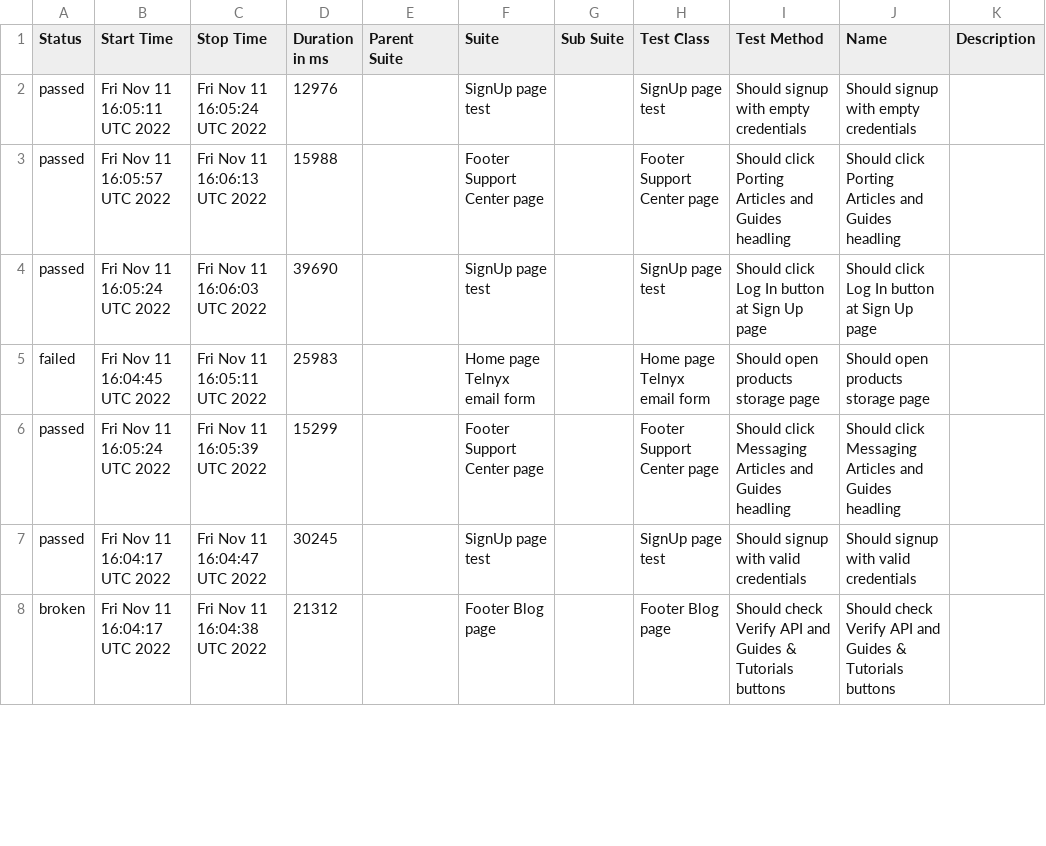
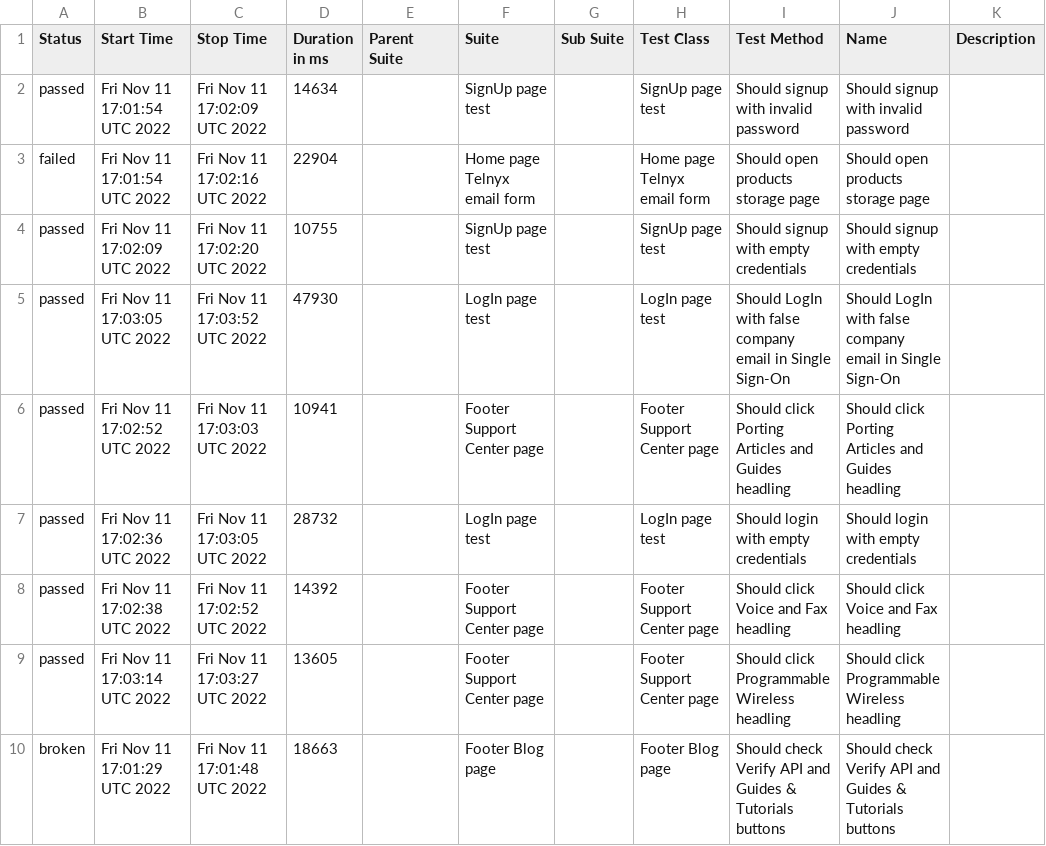
Before and after one commit to Kar1stan/WebdriverTelnyxTest, a CSV file: data/suites.csv, drawn as a sheet; only a part is shown; the diff covers the shown part only.

Commit message:
Deploying to gh-pages from @ Kar1stan/WebdriverTelnyxTest@87c5cd4730ca41cc40237648131fceeb3b15e07e 🚀

```diff
--- a/data/suites.csv
+++ b/data/suites.csv
@@ -1,8 +1,10 @@
 "Status","Start Time","Stop Time","Duration in ms","Parent Suite","Suite","Sub Suite","Test Class","Test Method","Name","Description"
-"passed","Fri Nov 11 16:05:11 UTC 2022","Fri Nov 11 16:05:24 UTC 2022","12976","","SignUp page test","","SignUp page test","Should signup with empty credentials","Should signup with empty credentials",""
-"passed","Fri Nov 11 16:05:57 UTC 2022","Fri Nov 11 16:06:13 UTC 2022","15988","","Footer Support Center page","","Footer Support Center page","Should click Porting Articles and Guides headling","Should click Porting Articles and Guides headling",""
-"passed","Fri Nov 11 16:05:24 UTC 2022","Fri Nov 11 16:06:03 UTC 2022","39690","","SignUp page test","","SignUp page test","Should click Log In button at Sign Up page","Should click Log In button at Sign Up page",""
-"failed","Fri Nov 11 16:04:45 UTC 2022","Fri Nov 11 16:05:11 UTC 2022","25983","","Home page Telnyx email form","","Home page Telnyx email form","Should open products storage page","Should open products storage page",""
-"passed","Fri Nov 11 16:05:24 UTC 2022","Fri Nov 11 16:05:39 UTC 2022","15299","","Footer Support Center page","","Footer Support Center page","Should click Messaging Articles and Guides headling","Should click Messaging Articles and Guides headling",""
-"passed","Fri Nov 11 16:04:17 UTC 2022","Fri Nov 11 16:04:47 UTC 2022","30245","","SignUp page test","","SignUp page test","Should signup with valid credentials","Should signup with valid credentials",""
-"broken","Fri Nov 11 16:04:17 UTC 2022","Fri Nov 11 16:04:38 UTC 2022","21312","","Footer Blog page","","Footer Blog page","Should check Verify API and Guides & Tutorials buttons","Should check Verify API and Guides & Tutorials buttons",""
+"passed","Fri Nov 11 17:01:54 UTC 2022","Fri Nov 11 17:02:09 UTC 2022","14634","","SignUp page test","","SignUp page test","Should signup with invalid password","Should signup with invalid password",""
+"failed","Fri Nov 11 17:01:54 UTC 2022","Fri Nov 11 17:02:16 UTC 2022","22904","","Home page Telnyx email form","","Home page Telnyx email form","Should open products storage page","Should open products storage page",""
+"passed","Fri Nov 11 17:02:09 UTC 2022","Fri Nov 11 17:02:20 UTC 2022","10755","","SignUp page test","","SignUp page test","Should signup with empty credentials","Should signup with empty credentials",""
+"passed","Fri Nov 11 17:03:05 UTC 2022","Fri Nov 11 17:03:52 UTC 2022","47930","","LogIn page test","","LogIn page test","Should LogIn with false company email in Single Sign-On","Should LogIn with false company email in Single Sign-On",""
+"passed","Fri Nov 11 17:02:52 UTC 2022","Fri Nov 11 17:03:03 UTC 2022","10941","","Footer Support Center page","","Footer Support Center page","Should click Porting Articles and Guides headling","Should click Porting Articles and Guides headling",""
+"passed","Fri Nov 11 17:02:36 UTC 2022","Fri Nov 11 17:03:05 UTC 2022","28732","","LogIn page test","","LogIn page test","Should login with empty credentials","Should login with empty credentials",""
+"passed","Fri Nov 11 17:02:38 UTC 2022","Fri Nov 11 17:02:52 UTC 2022","14392","","Footer Support Center page","","Footer Support Center page","Should click Voice and Fax headling","Should click Voice and Fax headling",""
+"passed","Fri Nov 11 17:03:14 UTC 2022","Fri Nov 11 17:03:27 UTC 2022","13605","","Footer Support Center page","","Footer Support Center page","Should click Programmable Wireless headling","Should click Programmable Wireless headling",""
+"broken","Fri Nov 11 17:01:29 UTC 2022","Fri Nov 11 17:01:48 UTC 2022","18663","","Footer Blog page","","Footer Blog page","Should check Verify API and Guides & Tutorials buttons","Should check Verify API and Guides & Tutorials buttons",""
```
Also changed, not shown: 2 added rows, 4 removed rows and 33 edited cells elsewhere in this file, 54 other files.
